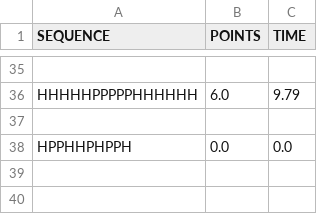
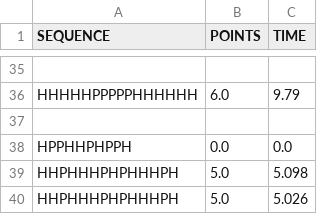
Before and after one commit to NilsvDoorn/eiwitten, a CSV file: resultaten/2d/greedylookahead_2d.csv, drawn as a sheet; only a part is shown, gaps mark what is left out.

```diff
--- a/resultaten/2d/greedylookahead_2d.csv
+++ b/resultaten/2d/greedylookahead_2d.csv
@@ -38 +38,3 @@ HHHHHPPPPPHHHHHH,6.0,9.79
 HPPHHPHPPH,0.0,0.0
+HHPHHHPHPHHHPH,5.0,5.098
+HHPHHHPHPHHHPH,5.0,5.026
```
Also changed, not shown: resultaten/2d/greedy_2d.csv, resultaten/2d/hillclimber_2d.csv, 2 other files.
